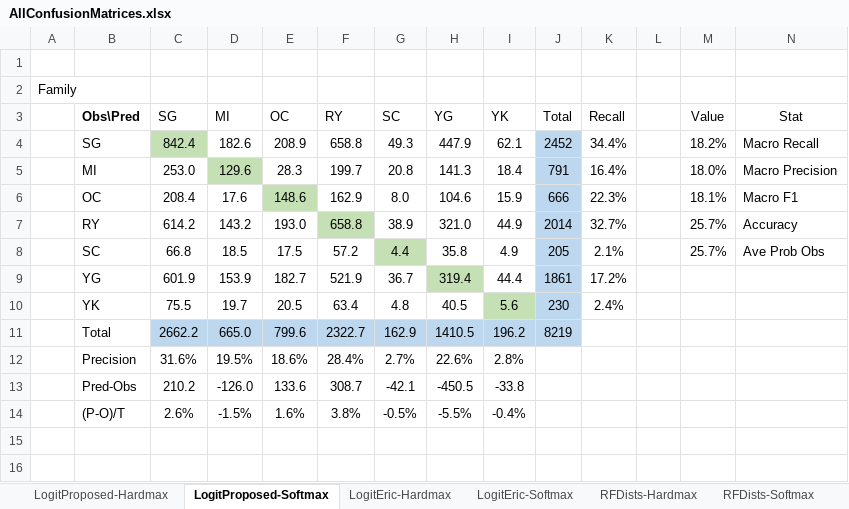
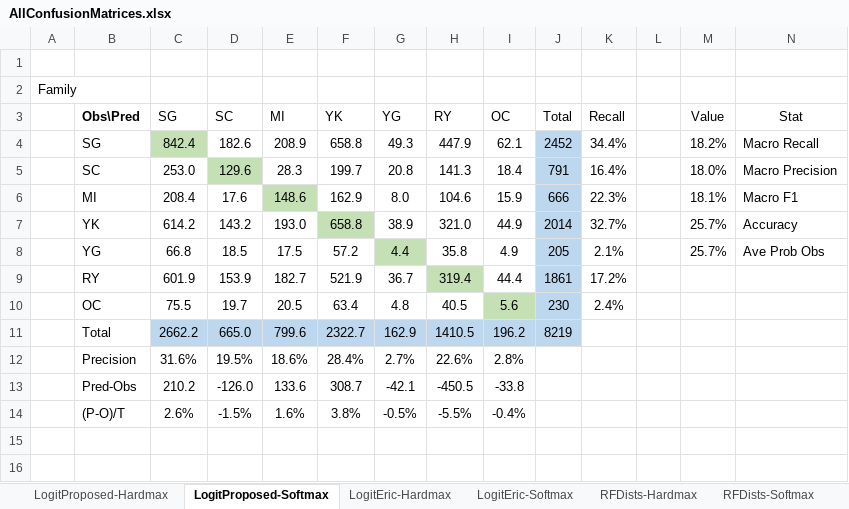
Before and after one commit to gonzaloMS-2000/PORPOS-TMG, an Excel workbook: AllConfusionMatrices.xlsx, sheet LogitProposed-Softmax, drawn as a sheet; only a part is shown; values as stored, in another font and other column widths than the file's, no borders; the diff covers the shown part only; the diff names each change by its address in the sheet, - before the commit and + after, or states it on an @@ line.

```diff
--- a/AllConfusionMatrices.xlsx (sheet LogitProposed-Softmax)
+++ b/AllConfusionMatrices.xlsx (sheet LogitProposed-Softmax)
-D3: MI
+D3: SC
-E3: OC
+E3: MI
-F3: RY
+F3: YK
-G3: SC
+G3: YG
-H3: YG
+H3: RY
-I3: YK
+I3: OC
-B5 (Obs\Pred): MI
+B5 (Obs\Pred): SC
-B6 (Obs\Pred): OC
+B6 (Obs\Pred): MI
-B7 (Obs\Pred): RY
+B7 (Obs\Pred): YK
-B8 (Obs\Pred): SC
+B8 (Obs\Pred): YG
-B9 (Obs\Pred): YG
+B9 (Obs\Pred): RY
-B10 (Obs\Pred): YK
+B10 (Obs\Pred): OC
```
Also changed, not shown: 24 edited cells elsewhere in this sheet, sheet LogitEric-Softmax, sheet LogitEric-Hardmax, sheet LogitProposed-Hardmax.
